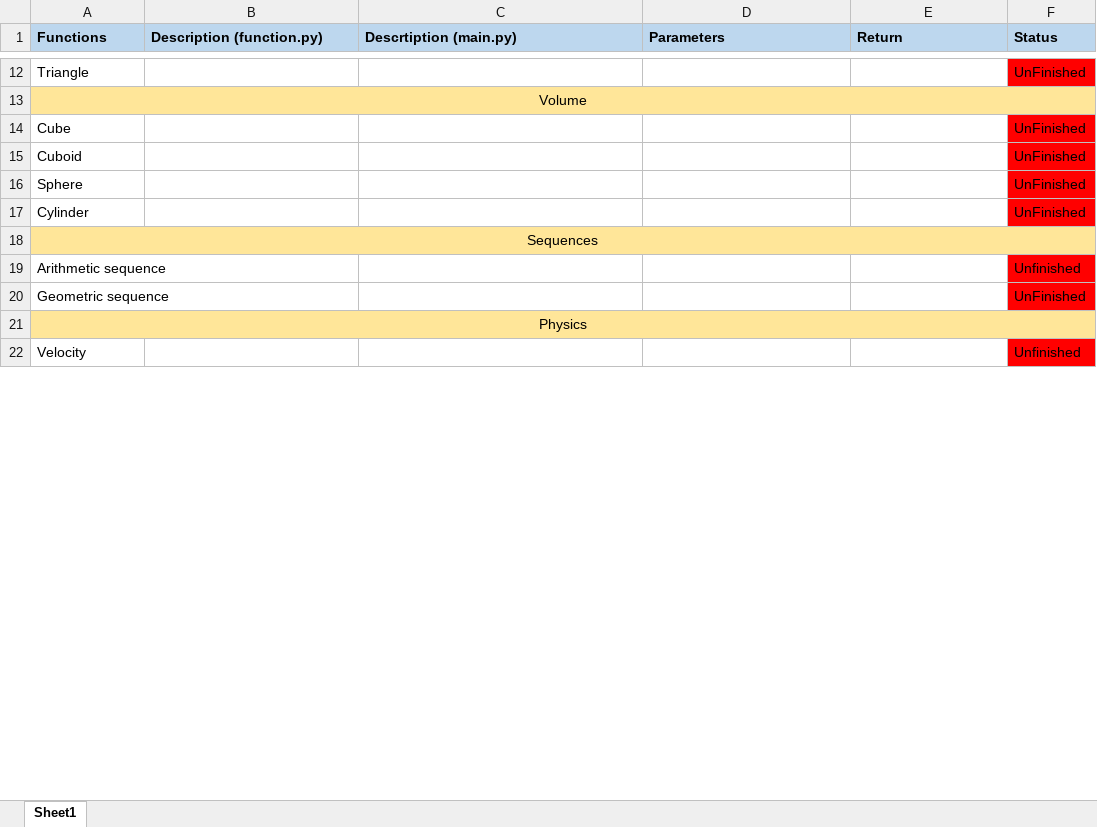
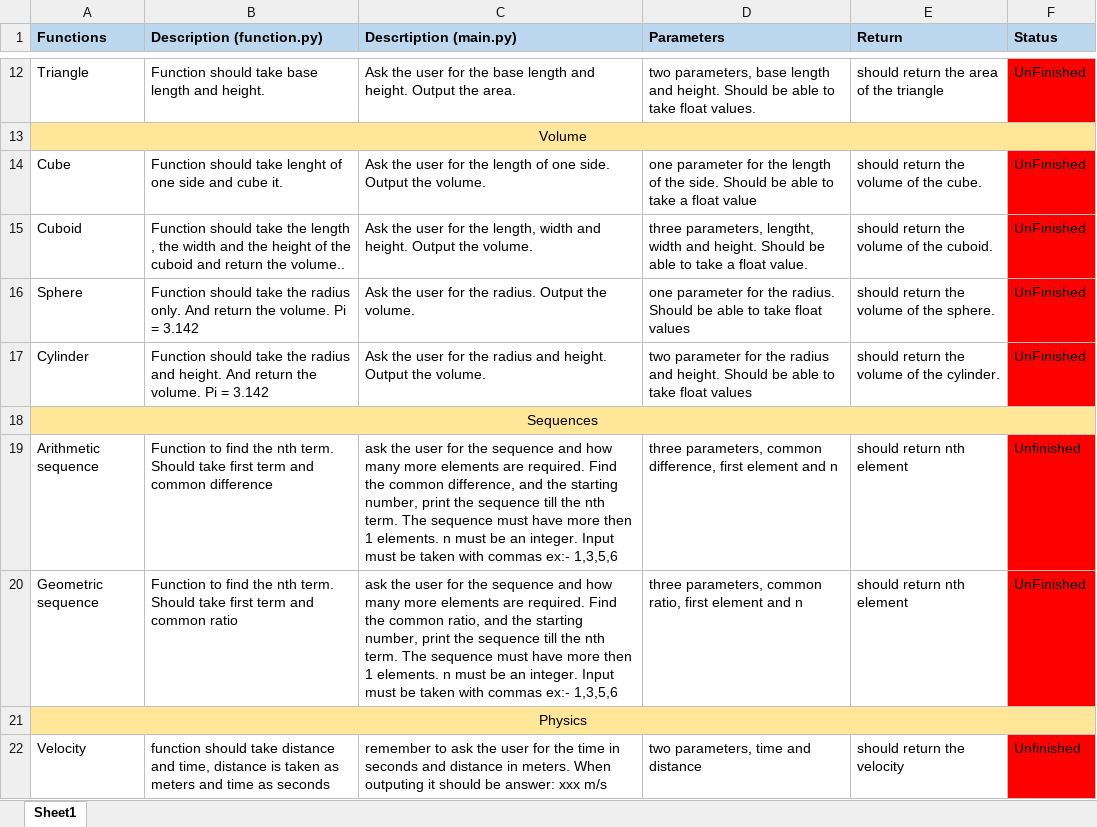
Before and after one commit to revenMadWolf/Command-Line-Interface-Calculator, an Excel workbook: jobs.xlsx, sheet Sheet1, drawn as a sheet; only a part is shown, gaps mark what is left out; values as stored, in another font and other column widths than the file's, no borders; conditional formats not drawn; the diff covers the shown part only; the diff names each change by its address in the sheet, - before the commit and + after, or states it on an @@ line.

```diff
--- a/jobs.xlsx (sheet Sheet1)
+++ b/jobs.xlsx (sheet Sheet1)
-B12 (Description (function.py)): (empty)
+B12 (Description (function.py)): Function should take base length and height.
-C12 (Descrtiption (main.py)): (empty)
+C12 (Descrtiption (main.py)): Ask the user for the base length and height. Output the area.
-D12 (Parameters): (empty)
+D12 (Parameters): two parameters, base length and height. Should be able to take float values.
-E12 (Return): (empty)
+E12 (Return): should return the area of the triangle
-B14 (Description (function.py)): (empty)
+B14 (Description (function.py)): Function should take lenght of one side and cube it.
-C14 (Descrtiption (main.py)): (empty)
+C14 (Descrtiption (main.py)): Ask the user for the length of one side. Output the volume.
-D14 (Parameters): (empty)
+D14 (Parameters): one parameter for the length of the side. Should be able to take a float value
-E14 (Return): (empty)
+E14 (Return): should return the volume of the cube.
-B15 (Description (function.py)): (empty)
+B15 (Description (function.py)): Function should take the length , the width and the height of the cuboid and return the volume..
-C15 (Descrtiption (main.py)): (empty)
+C15 (Descrtiption (main.py)): Ask the user for the length, width and height. Output the volume.
-D15 (Parameters): (empty)
+D15 (Parameters): three parameters, lengtht, width and height. Should be able to take a float value.
-E15 (Return): (empty)
+E15 (Return): should return the volume of the cuboid.
-B16 (Description (function.py)): (empty)
+B16 (Description (function.py)): Function should take the radius only. And return the volume. Pi = 3.142
-C16 (Descrtiption (main.py)): (empty)
+C16 (Descrtiption (main.py)): Ask the user for the radius. Output the volume.
-D16 (Parameters): (empty)
+D16 (Parameters): one parameter for the radius. Should be able to take float values
-E16 (Return): (empty)
+E16 (Return): should return the volume of the sphere.
-B17 (Description (function.py)): (empty)
+B17 (Description (function.py)): Function should take the radius and height. And return the volume. Pi = 3.142
-C17 (Descrtiption (main.py)): (empty)
+C17 (Descrtiption (main.py)): Ask the user for the radius and height. Output the volume.
-D17 (Parameters): (empty)
+D17 (Parameters): two parameter for the radius and height. Should be able to take float values
-E17 (Return): (empty)
+E17 (Return): should return the volume of the cylinder.
-B19 (Description (function.py)): (empty)
+B19 (Description (function.py)): Function to find the nth term. Should take first term and common difference
-C19 (Descrtiption (main.py)): (empty)
+C19 (Descrtiption (main.py)): ask the user for the sequence and how many more elements are required. Find the common difference, and the starting number, print the sequence till the nth term. The sequence must have more then 1 elements. n must be an integer. Input must be taken with commas ex:- 1,3,5,6
-D19 (Parameters): (empty)
+D19 (Parameters): three parameters, common difference, first element and n
-E19:E20 (Return): (empty)
+E19:E20 (Return): should return nth element
-B20 (Description (function.py)): (empty)
+B20 (Description (function.py)): Function to find the nth term. Should take first term and common ratio
-C20 (Descrtiption (main.py)): (empty)
+C20 (Descrtiption (main.py)): ask the user for the sequence and how many more elements are required. Find the common ratio, and the starting number, print the sequence till the nth term. The sequence must have more then 1 elements. n must be an integer. Input must be taken with commas ex:- 1,3,5,6
-D20 (Parameters): (empty)
+D20 (Parameters): three parameters, common ratio, first element and n
-B22 (Description (function.py)): (empty)
+B22 (Description (function.py)): function should take distance and time, distance is taken as meters and time as seconds
-C22 (Descrtiption (main.py)): (empty)
+C22 (Descrtiption (main.py)): remember to ask the user for the time in seconds and distance in meters. When outputing it should be answer: xxx m/s
-D22 (Parameters): (empty)
+D22 (Parameters): two parameters, time and distance
-E22 (Return): (empty)
+E22 (Return): should return the velocity
```
Also changed, not shown: 36 edited cells elsewhere in this sheet.
